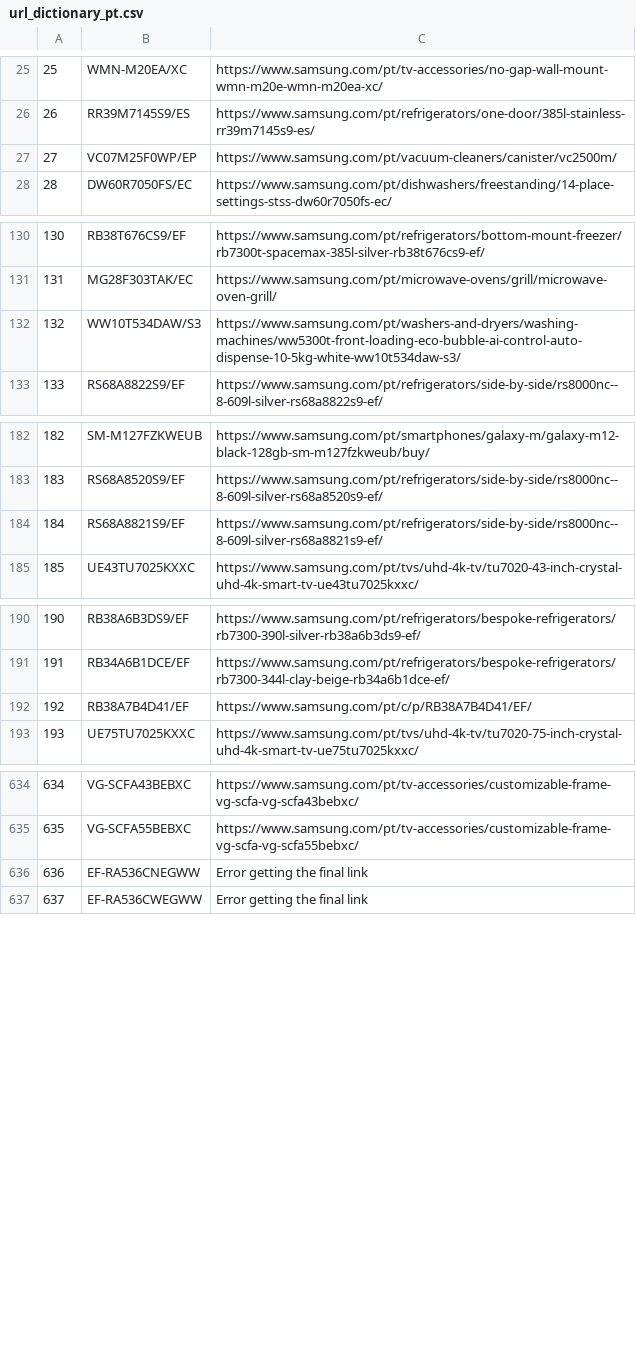
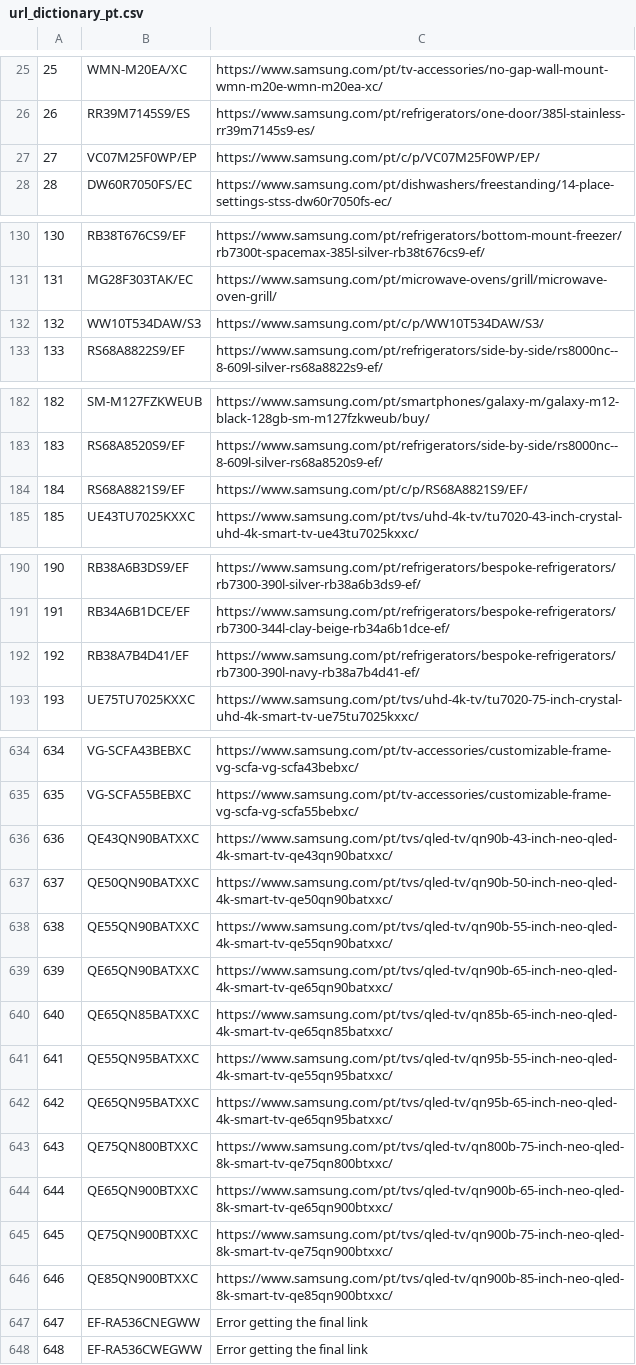
Before and after one commit to GloriaSilva/FEED-CHEIL-DIGITAL, a CSV file: src/dictionaries/url/url_dictionary_pt.csv, drawn as a sheet; only a part is shown, gaps mark what is left out; addresses are those after the commit; the diff covers the shown part only; the diff names each change by its address in the sheet, - before the commit and + after, or states it on an @@ line.

```diff
--- a/src/dictionaries/url/url_dictionary_pt.csv
+++ b/src/dictionaries/url/url_dictionary_pt.csv
-C27: https://www.samsung.com/pt/vacuum-cleaners/canister/vc2500m/
+C27: https://www.samsung.com/pt/c/p/VC07M25F0WP/EP/
-C132: https://www.samsung.com/pt/washers-and-dryers/washing-machines/ww5300t-front-loading-eco-bubble-ai-control-auto-dispense-10-5kg-white-ww10t534daw-s3/
+C132: https://www.samsung.com/pt/c/p/WW10T534DAW/S3/
-C184: https://www.samsung.com/pt/refrigerators/side-by-side/rs8000nc--8-609l-silver-rs68a8821s9-ef/
+C184: https://www.samsung.com/pt/c/p/RS68A8821S9/EF/
-C192: https://www.samsung.com/pt/c/p/RB38A7B4D41/EF/
+C192: https://www.samsung.com/pt/refrigerators/bespoke-refrigerators/rb7300-390l-navy-rb38a7b4d41-ef/
+row 636: 636 | QE43QN90BATXXC | https://www.samsung.com/pt/tvs/qled-tv/qn90b-43-inch-neo-qled-4k-smart-tv-qe43qn90batxxc/
+row 637: 637 | QE50QN90BATXXC | https://www.samsung.com/pt/tvs/qled-tv/qn90b-50-inch-neo-qled-4k-smart-tv-qe50qn90batxxc/
+row 638: 638 | QE55QN90BATXXC | https://www.samsung.com/pt/tvs/qled-tv/qn90b-55-inch-neo-qled-4k-smart-tv-qe55qn90batxxc/
+row 639: 639 | QE65QN90BATXXC | https://www.samsung.com/pt/tvs/qled-tv/qn90b-65-inch-neo-qled-4k-smart-tv-qe65qn90batxxc/
+row 640: 640 | QE65QN85BATXXC | https://www.samsung.com/pt/tvs/qled-tv/qn85b-65-inch-neo-qled-4k-smart-tv-qe65qn85batxxc/
+row 641: 641 | QE55QN95BATXXC | https://www.samsung.com/pt/tvs/qled-tv/qn95b-55-inch-neo-qled-4k-smart-tv-qe55qn95batxxc/
+row 642: 642 | QE65QN95BATXXC | https://www.samsung.com/pt/tvs/qled-tv/qn95b-65-inch-neo-qled-4k-smart-tv-qe65qn95batxxc/
+row 643: 643 | QE75QN800BTXXC | https://www.samsung.com/pt/tvs/qled-tv/qn800b-75-inch-neo-qled-8k-smart-tv-qe75qn800btxxc/
+row 644: 644 | QE65QN900BTXXC | https://www.samsung.com/pt/tvs/qled-tv/qn900b-65-inch-neo-qled-8k-smart-tv-qe65qn900btxxc/
+row 645: 645 | QE75QN900BTXXC | https://www.samsung.com/pt/tvs/qled-tv/qn900b-75-inch-neo-qled-8k-smart-tv-qe75qn900btxxc/
+row 646: 646 | QE85QN900BTXXC | https://www.samsung.com/pt/tvs/qled-tv/qn900b-85-inch-neo-qled-8k-smart-tv-qe85qn900btxxc/
@@ column A renumbered from row 647 down @@
```
Also changed, not shown: 8 edited cells elsewhere in this file, finalfeeds/AWINFeed.csv, finalfeeds/CriteoFeed.csv, 9 other files.
